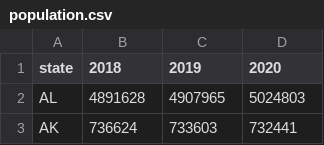
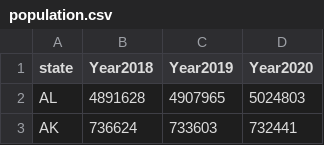
Before and after one commit to sussmanbu/ma4615-fa22-final-project-hello-world, a CSV file: dataset/population.csv, drawn as a sheet; only a part is shown.

```diff
--- a/dataset/population.csv
+++ b/dataset/population.csv
@@ -1,2 +1,2 @@
-state,2018,2019,2020
+state,Year2018,Year2019,Year2020
 AL,4891628,4907965,5024803
```
